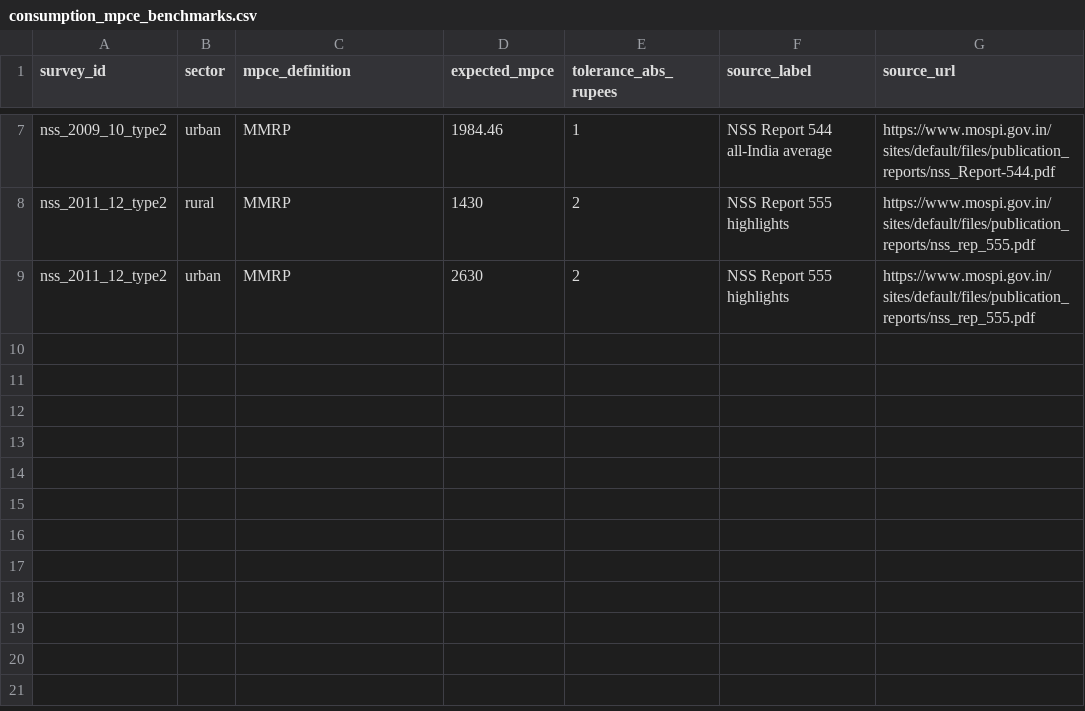
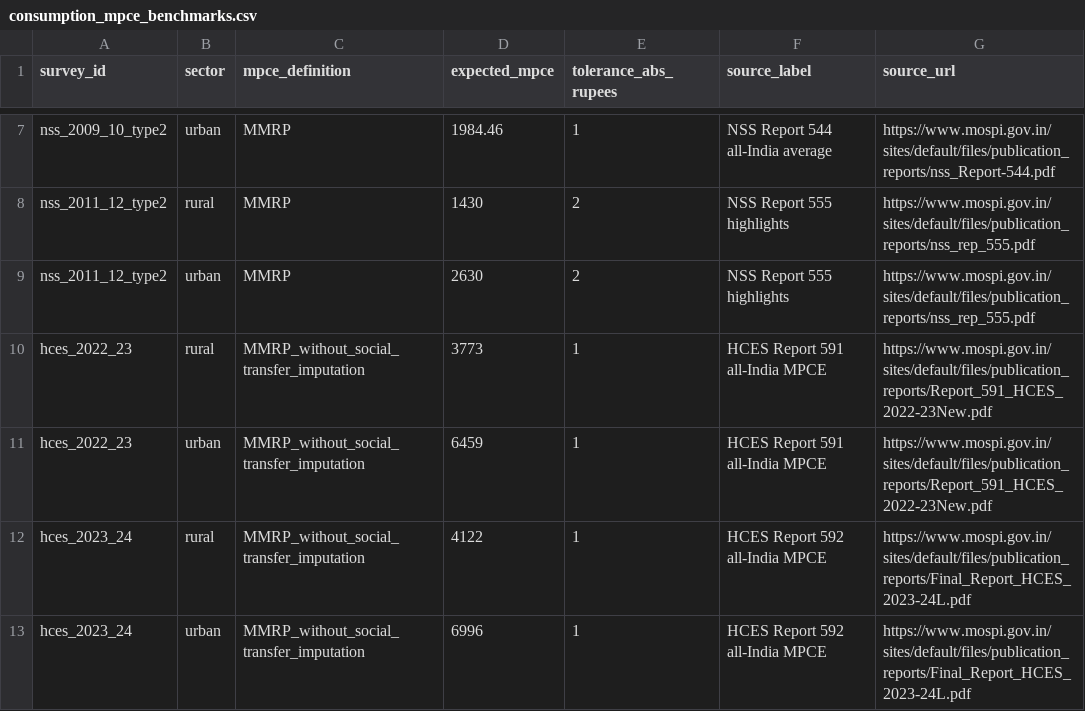
Before and after one commit to rishavbroy/emi-inequality-india, a CSV file: data/metadata/consumption_mpce_benchmarks.csv, drawn as a sheet; only a part is shown, gaps mark what is left out.

Commit message:
feat(consumption): validate HCES against official MPCE

```diff
--- a/data/metadata/consumption_mpce_benchmarks.csv
+++ b/data/metadata/consumption_mpce_benchmarks.csv
@@ -9 +9,5 @@ nss_2011_12_type2,rural,MMRP,1430,2,NSS Report 555 highlights,https://www.mospi.
 nss_2011_12_type2,urban,MMRP,2630,2,NSS Report 555 highlights,https://www.mospi.gov.in/sites/default/files/publication_reports/nss_rep_555.pdf
+hces_2022_23,rural,MMRP_without_social_transfer_imputation,3773,1,HCES Report 591 all-India MPCE,https://www.mospi.gov.in/sites/default/files/publication_reports/Report_591_HCES_2022-23New.pdf
+hces_2022_23,urban,MMRP_without_social_transfer_imputation,6459,1,HCES Report 591 all-India MPCE,https://www.mospi.gov.in/sites/default/files/publication_reports/Report_591_HCES_2022-23New.pdf
+hces_2023_24,rural,MMRP_without_social_transfer_imputation,4122,1,HCES Report 592 all-India MPCE,https://www.mospi.gov.in/sites/default/files/publication_reports/Final_Report_HCES_2023-24L.pdf
+hces_2023_24,urban,MMRP_without_social_transfer_imputation,6996,1,HCES Report 592 all-India MPCE,https://www.mospi.gov.in/sites/default/files/publication_reports/Final_Report_HCES_2023-24L.pdf
```
Also changed, not shown: data/metadata/file_manifest.csv, 4 other files.
